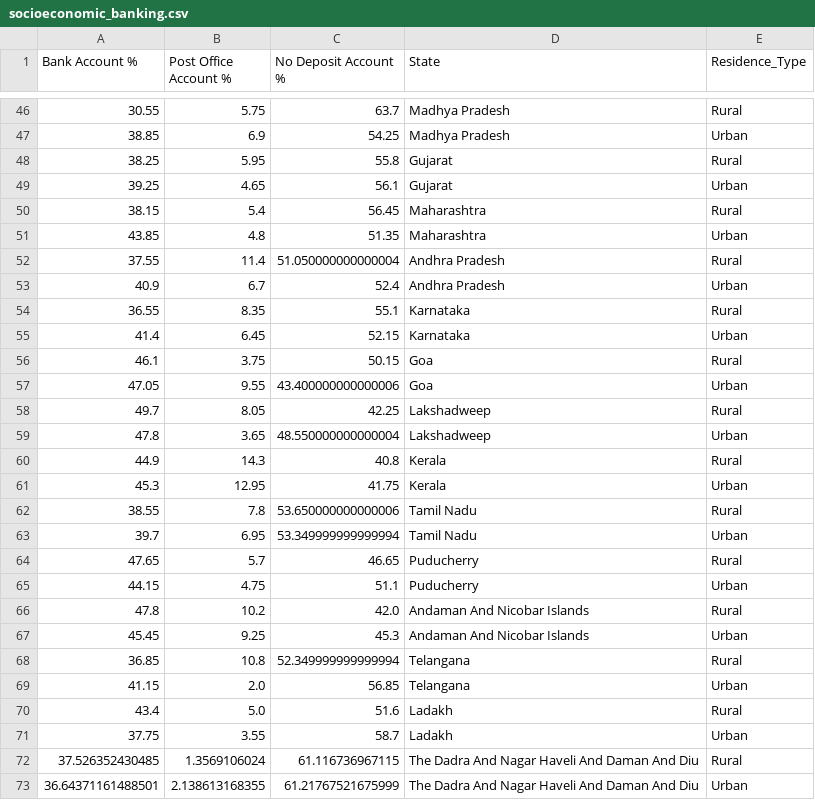
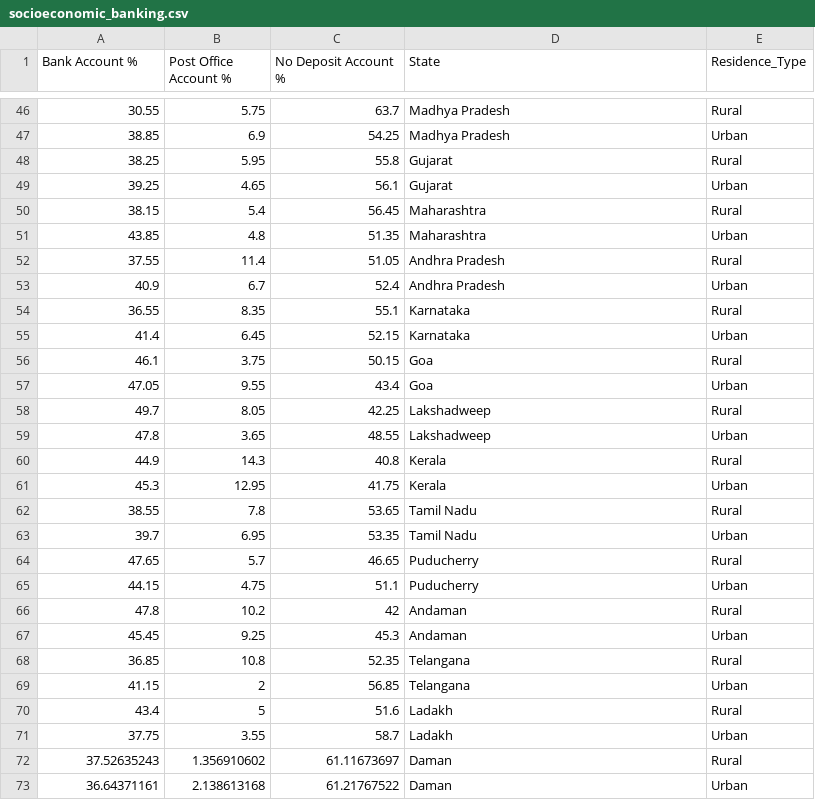
Before and after one commit to PalashJauhari/NDAP-Dashboard, a CSV file: State Data/socioeconomic_banking.csv, drawn as a sheet; only a part is shown, gaps mark what is left out; the diff covers the shown part only.

```diff
--- a/State Data/socioeconomic_banking.csv
+++ b/State Data/socioeconomic_banking.csv
@@ -51,3 +51,3 @@ Bank Account %,Post Office Account %,No Deposit Account %,State,Residence_Type
 43.85,4.8,51.35,Maharashtra,Urban
-37.55,11.4,51.050000000000004,Andhra Pradesh,Rural
+37.55,11.4,51.05,Andhra Pradesh,Rural
 40.9,6.7,52.4,Andhra Pradesh,Urban
@@ -56,18 +56,18 @@ Bank Account %,Post Office Account %,No Deposit Account %,State,Residence_Type
 46.1,3.75,50.15,Goa,Rural
-47.05,9.55,43.400000000000006,Goa,Urban
+47.05,9.55,43.4,Goa,Urban
 49.7,8.05,42.25,Lakshadweep,Rural
-47.8,3.65,48.550000000000004,Lakshadweep,Urban
+47.8,3.65,48.55,Lakshadweep,Urban
 44.9,14.3,40.8,Kerala,Rural
 45.3,12.95,41.75,Kerala,Urban
-38.55,7.8,53.650000000000006,Tamil Nadu,Rural
-39.7,6.95,53.349999999999994,Tamil Nadu,Urban
+38.55,7.8,53.65,Tamil Nadu,Rural
+39.7,6.95,53.35,Tamil Nadu,Urban
 47.65,5.7,46.65,Puducherry,Rural
 44.15,4.75,51.1,Puducherry,Urban
-47.8,10.2,42.0,Andaman And Nicobar Islands,Rural
-45.45,9.25,45.3,Andaman And Nicobar Islands,Urban
-36.85,10.8,52.349999999999994,Telangana,Rural
-41.15,2.0,56.85,Telangana,Urban
-43.4,5.0,51.6,Ladakh,Rural
+47.8,10.2,42,Andaman,Rural
+45.45,9.25,45.3,Andaman,Urban
+36.85,10.8,52.35,Telangana,Rural
+41.15,2,56.85,Telangana,Urban
+43.4,5,51.6,Ladakh,Rural
 37.75,3.55,58.7,Ladakh,Urban
-37.526352430485,1.3569106024,61.116736967115,The Dadra And Nagar Haveli And Daman And Diu,Rural
-36.64371161488501,2.138613168355,61.21767521675999,The Dadra And Nagar Haveli And Daman And Diu,Urban
+37.52635243,1.356910602,61.11673697,Daman,Rural
+36.64371161,2.138613168,61.21767522,Daman,Urban
```
Also changed, not shown: 23 edited cells elsewhere in this file, State Data/socioeconomic_cooking_gas.csv, State Data/socioeconomic_electricity_toilets.csv, 8 other files.
